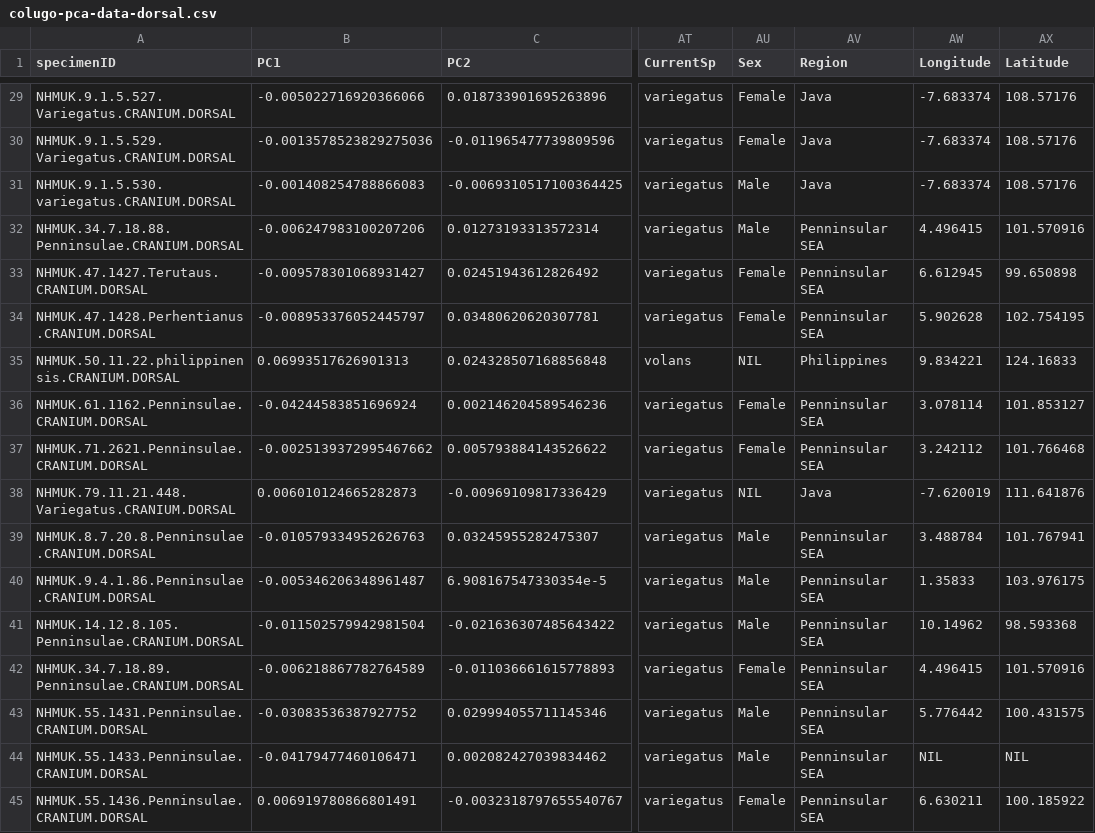
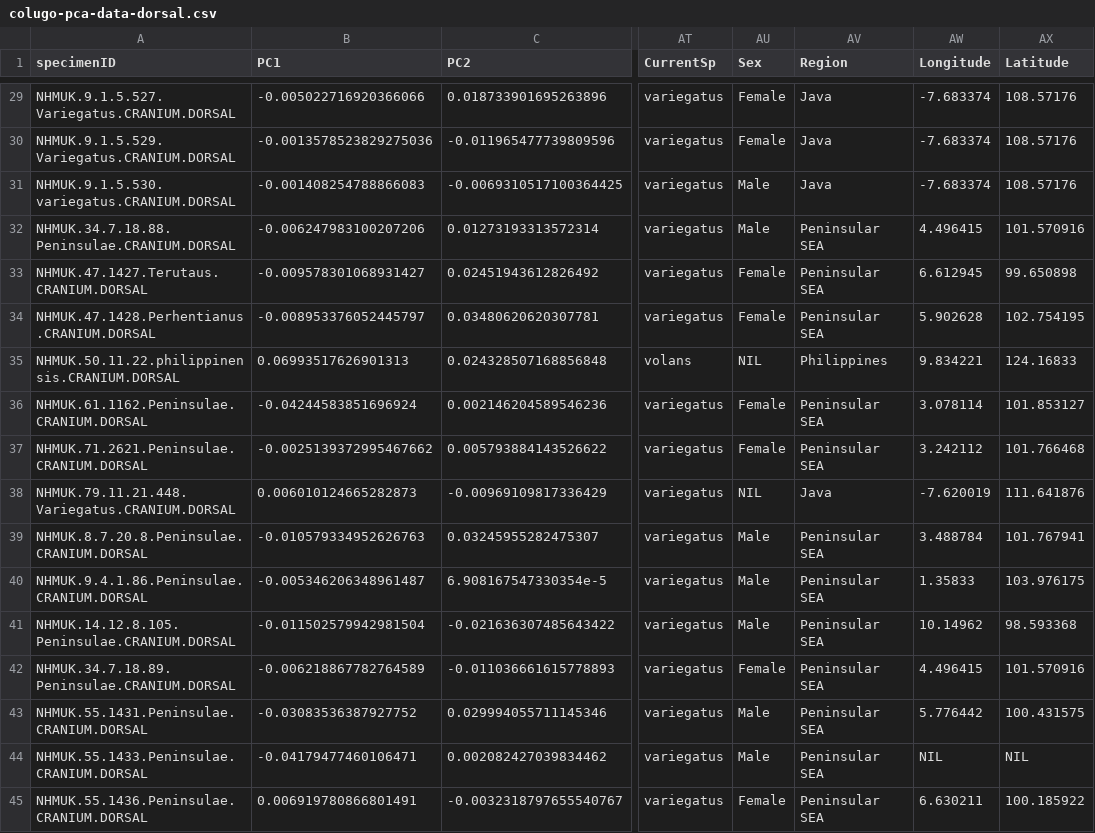
Before and after one commit to christiancjw/how-many-galeopterus, a CSV file: Rawdata/colugo-pca-data-dorsal.csv, drawn as a sheet; only a part is shown, gaps mark what is left out; the diff covers the shown part only; the diff names each change by its address in the sheet, - before the commit and + after, or states it on an @@ line.

```diff
--- a/Rawdata/colugo-pca-data-dorsal.csv
+++ b/Rawdata/colugo-pca-data-dorsal.csv
-A32 (specimenID): NHMUK.34.7.18.88.Penninsulae.CRANIUM.DORSAL
+A32 (specimenID): NHMUK.34.7.18.88.Peninsulae.CRANIUM.DORSAL
-AV32:AV34 (Region): Penninsular SEA
+AV32:AV34 (Region): Peninsular SEA
-A36 (specimenID): NHMUK.61.1162.Penninsulae.CRANIUM.DORSAL
+A36 (specimenID): NHMUK.61.1162.Peninsulae.CRANIUM.DORSAL
-AV36:AV37 (Region): Penninsular SEA
+AV36:AV37 (Region): Peninsular SEA
-A37 (specimenID): NHMUK.71.2621.Penninsulae.CRANIUM.DORSAL
+A37 (specimenID): NHMUK.71.2621.Peninsulae.CRANIUM.DORSAL
-A39 (specimenID): NHMUK.8.7.20.8.Penninsulae.CRANIUM.DORSAL
+A39 (specimenID): NHMUK.8.7.20.8.Peninsulae.CRANIUM.DORSAL
-AV39:AV45 (Region): Penninsular SEA
+AV39:AV45 (Region): Peninsular SEA
-A40 (specimenID): NHMUK.9.4.1.86.Penninsulae.CRANIUM.DORSAL
+A40 (specimenID): NHMUK.9.4.1.86.Peninsulae.CRANIUM.DORSAL
-A41 (specimenID): NHMUK.14.12.8.105.Penninsulae.CRANIUM.DORSAL
+A41 (specimenID): NHMUK.14.12.8.105.Peninsulae.CRANIUM.DORSAL
-A42 (specimenID): NHMUK.34.7.18.89.Penninsulae.CRANIUM.DORSAL
+A42 (specimenID): NHMUK.34.7.18.89.Peninsulae.CRANIUM.DORSAL
-A43 (specimenID): NHMUK.55.1431.Penninsulae.CRANIUM.DORSAL
+A43 (specimenID): NHMUK.55.1431.Peninsulae.CRANIUM.DORSAL
-A44 (specimenID): NHMUK.55.1433.Penninsulae.CRANIUM.DORSAL
+A44 (specimenID): NHMUK.55.1433.Peninsulae.CRANIUM.DORSAL
-A45 (specimenID): NHMUK.55.1436.Penninsulae.CRANIUM.DORSAL
+A45 (specimenID): NHMUK.55.1436.Peninsulae.CRANIUM.DORSAL
```
Also changed, not shown: 1 removed row and 45 edited cells elsewhere in this file, Rawdata/dermopteradata.csv, Rawdata/variegatus-pca-data-dorsal.csv, 3 other files.
